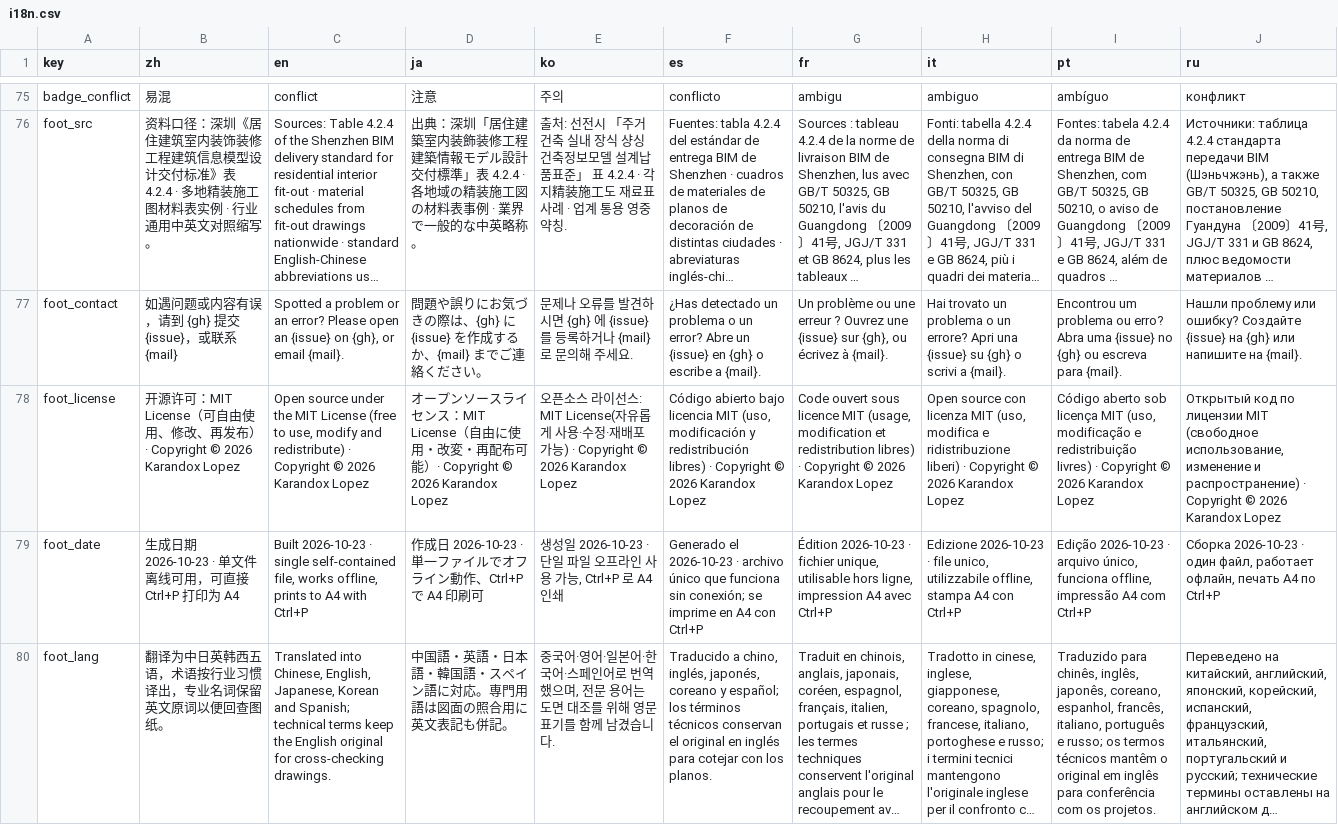
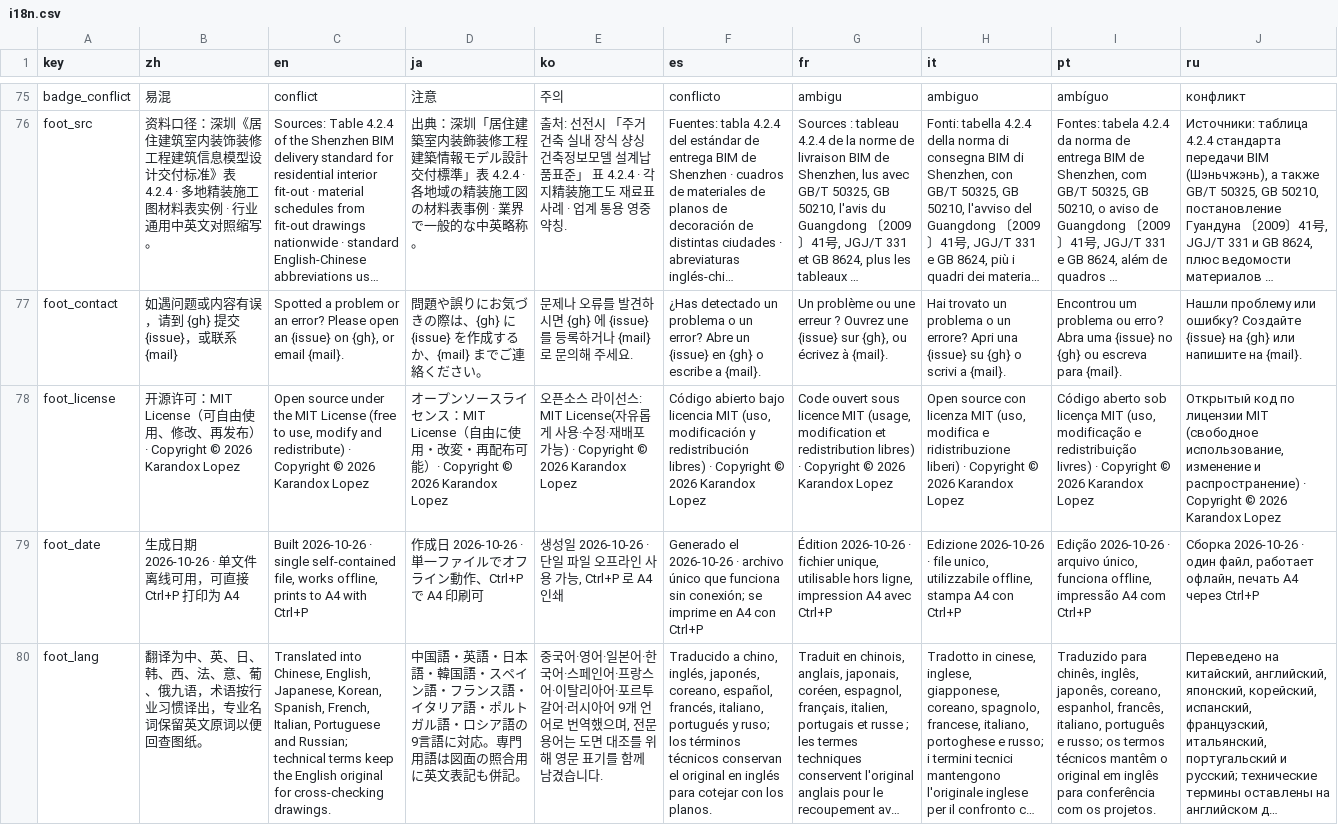
Before and after one commit to Andox-Lopez/material-code-legend, a CSV file: data/i18n.csv, drawn as a sheet; only a part is shown, gaps mark what is left out; long unchanged cells end in …; the diff names each change by its address in the sheet, - before the commit and + after, or states it on an @@ line.

Commit message:
data: 新增印度地区与 11 条基准条目，补齐 2026 图例标准依据并整合 origin/main
地区
- 新增 in（印度）：地区文案 9 语、代码映射 83 条（mat/obj/light/finish 四组全覆盖）、
  特有条目 4 条、同码多义 4 条。依据 SP 7:2016《国家建筑规范（印度）》（BIS，12 部分
  33 章）、IS 15622:2017 与 IS 13712:2019（陶瓷砖）、IS 3495（Parts 1–6）与 IS 1077:1992／
  IS 2691:2017（砖）、IS 1200《建筑工程与土木工程计量方法》
- cn 补 JGJ/T 244-2011《房屋建筑室内装饰装修制图标准》（住建部公告第 1053 号）与福建省
  DBJ/T 13-123-2010 的 19 类材料图例、16 类灯具图例；west 补 CSI MasterFormat 2026
  （新增 2,185 条、重整 617 条）与 NBS Uniclass 2026 年 1／4／7 月季度更新

条目
- 新增 11 条基准代码：mat/BR 砖、mat/SS 不锈钢、mat/EM 环氧地坪、mat/CS 硅钙板、
  mat/MW 矿棉板、mat/PLY 胶合板、obj/DR 门扇·门套、light/RC 日光灯盘、light/GR 格栅射灯、
  finish/AN 阳极氧化、finish/EC 电泳涂装；各配 9 语名称与说明
- 补齐 region_codes 中 151 处空缺「当地名称」（此前非中文地区回退显示中文条目名）

整合 origin/main
- 远端 fc867ee 的数据快照回退了上一轮的澳门地区、SL/RA 条目与冲突表多语列，本次一并恢复
- 保留远端新增功能：页脚联系方式（foot_contact，9 语）、i18n 新键、tools 导出脚本路径修正
- 恢复 build.py 的繁简转换（只转中文列）、LF 落盘与 xlsx 可复现构建
- 日/韩文列按远端定稿统一订正，foot_lang 更正为九语，生成日期更新为 2026-10-26

校验 5.1–5.8 共 22 项全部通过，构建连续两次字节一致

```diff
--- a/data/i18n.csv
+++ b/data/i18n.csv
-B79 (zh): 生成日期 2026-10-23 · 单文件离线可用，可直接 Ctrl+P 打印为 A4
+B79 (zh): 生成日期 2026-10-26 · 单文件离线可用，可直接 Ctrl+P 打印为 A4
-C79 (en): Built 2026-10-23 · single…
+C79 (en): Built 2026-10-26 · single…
-D79 (ja): 作成日 2026-10-23 · 単一フ…
+D79 (ja): 作成日 2026-10-26 · 単一フ…
-E79 (ko): 생성일 2026-10-23 · 단일…
+E79 (ko): 생성일 2026-10-26 · 단일…
-F79 (es): Generado el 2026-10-23 · archivo…
+F79 (es): Generado el 2026-10-26 · archivo…
-G79 (fr): Édition 2026-10-23 · fichier…
+G79 (fr): Édition 2026-10-26 · fichier…
-H79 (it): Edizione 2026-10-23 · file…
+H79 (it): Edizione 2026-10-26 · file…
-I79 (pt): Edição 2026-10-23 · arquivo…
+I79 (pt): Edição 2026-10-26 · arquivo…
-J79 (ru): Сборка 2026-10-23 · один файл, работает офлайн, печать A4 по Ctrl+P
+J79 (ru): Сборка 2026-10-26 · один файл, работает офлайн, печать A4 через Ctrl+P
-B80 (zh): 翻译为中日英韩西五语，术语按行业习惯译出，专业名词保留英文原词以便回查图纸。
+B80 (zh): 翻译为中、英、日、韩、西、法、意、葡、俄九语，术语按行业习惯译出，专业名词保留英文原词以便回查图纸。
-C80 (en): …English, Japanese, Korean and Spanish; technical terms…
+C80 (en): …English, Japanese, Korean, Spanish, French, Italian, Portuguese and Russian; technical terms…
-D80 (ja): …ペイン語に対応。…
+D80 (ja): …ペイン語・フランス語・イタリア語・ポルトガル語・ロシア語の9言語に対応。…
-E80 (ko): …스페인어로 번역…
+E80 (ko): …스페인어·프랑스어·이탈리아어·포르투갈어·러시아어 9개 언어로 번역…
-F80 (es): …inglés, japonés, coreano y español; los términos…
+F80 (es): …inglés, japonés, coreano, español, francés, italiano, portugués y ruso; los términos…
```
Also changed, not shown: data/conflicts.csv, data/entries.csv, 14 other files.
